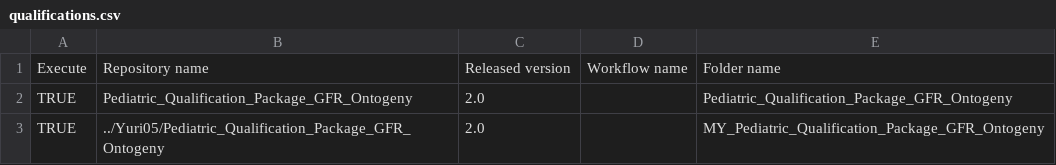
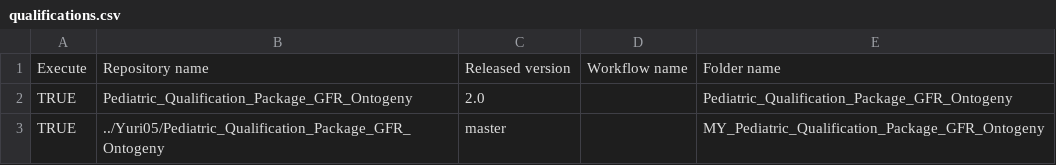
Before and after one commit to Yuri05/Create-Qualification-Reports, a CSV file: qualifications.csv, drawn as a sheet.

Commit message:
Update qualifications.csv

```diff
--- a/qualifications.csv
+++ b/qualifications.csv
@@ -2,2 +2,2 @@ Execute,Repository name,Released version,Workflow name,Folder name
 TRUE,Pediatric_Qualification_Package_GFR_Ontogeny,2.0,,Pediatric_Qualification_Package_GFR_Ontogeny
-TRUE,../Yuri05/Pediatric_Qualification_Package_GFR_Ontogeny,2.0,,MY_Pediatric_Qualification_Package_GFR_Ontogeny
+TRUE,../Yuri05/Pediatric_Qualification_Package_GFR_Ontogeny,master,,MY_Pediatric_Qualification_Package_GFR_Ontogeny
```
